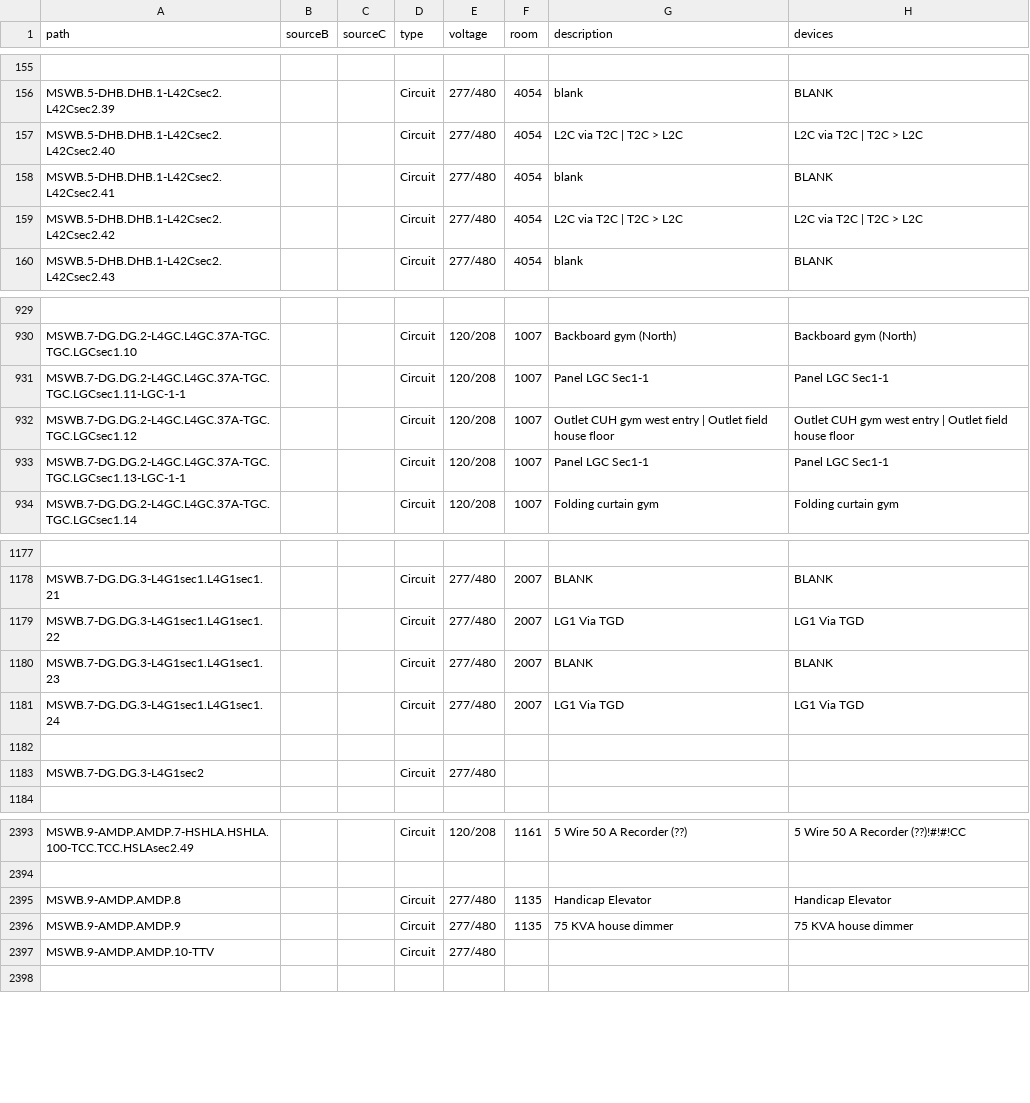
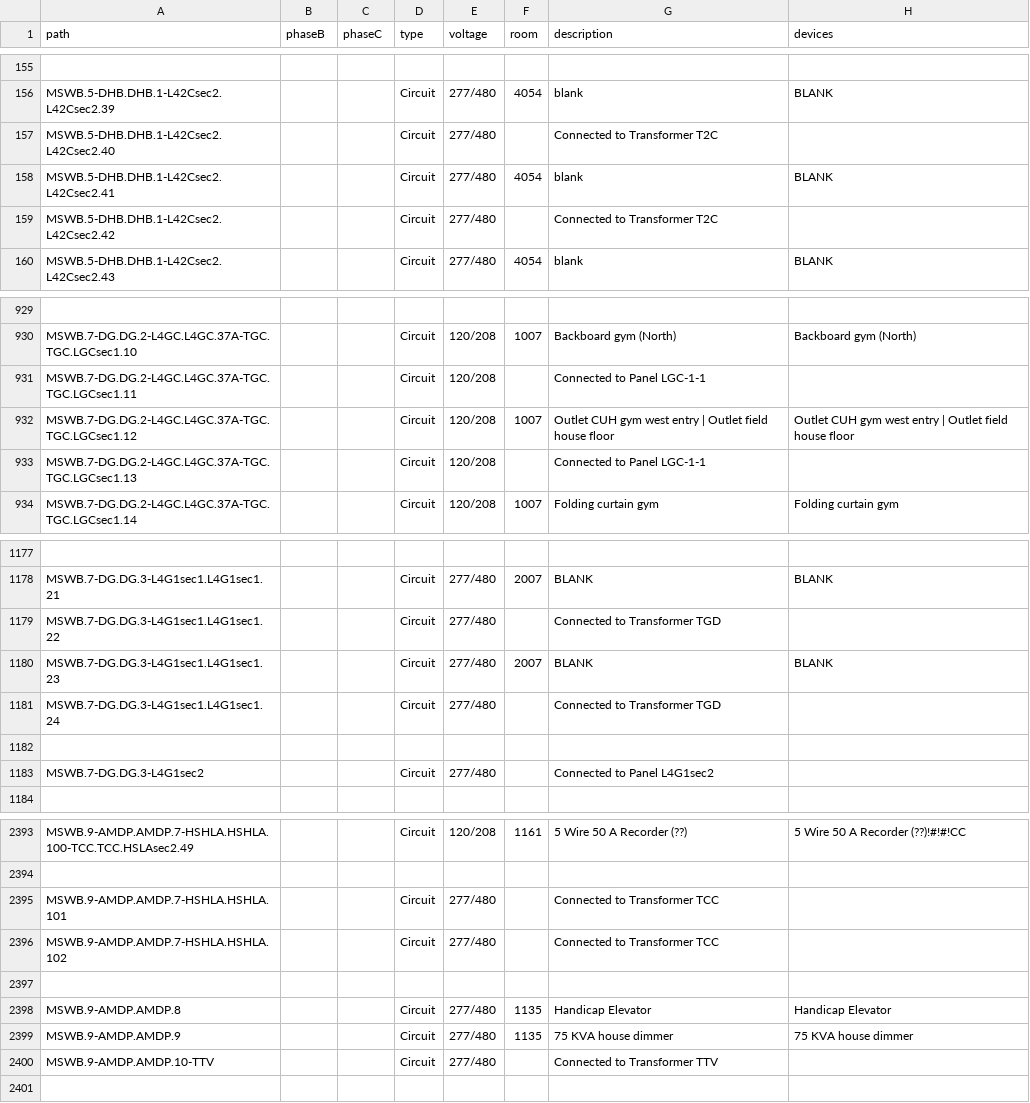
Before and after one commit to navkal/makeDb, a CSV file: demo_distribution.csv, drawn as a sheet; only a part is shown, gaps mark what is left out; removed rows and columns are numbered as before the commit, all else as after; the diff covers the shown part only; the diff names each change by its address in the sheet, - before the commit and + after, or states it on an @@ line.

Commit message:
Redesign Activity table

```diff
--- a/demo_distribution.csv
+++ b/demo_distribution.csv
-B1: sourceB
+B1: phaseB
-C1: sourceC
+C1: phaseC
-F157 (room): 4054
+F157 (room): (empty)
-G157 (description): L2C via T2C | T2C > L2C
+G157 (description): Connected to Transformer T2C
-H157 (devices): L2C via T2C | T2C > L2C
+H157 (devices): (empty)
-F159 (room): 4054
+F159 (room): (empty)
-G159 (description): L2C via T2C | T2C > L2C
+G159 (description): Connected to Transformer T2C
-H159 (devices): L2C via T2C | T2C > L2C
+H159 (devices): (empty)
-row 931: MSWB.7-DG.DG.2-L4GC.L4GC.37A-TGC.TGC.LGCsec1.11-LGC-1-1 |  |  | Circuit | 120/208 | 1007 | Panel LGC Sec1-1 | Panel LGC Sec1-1
+row 931: MSWB.7-DG.DG.2-L4GC.L4GC.37A-TGC.TGC.LGCsec1.11 |  |  | Circuit | 120/208 |  | Connected to Panel LGC-1-1
-row 933: MSWB.7-DG.DG.2-L4GC.L4GC.37A-TGC.TGC.LGCsec1.13-LGC-1-1 |  |  | Circuit | 120/208 | 1007 | Panel LGC Sec1-1 | Panel LGC Sec1-1
+row 933: MSWB.7-DG.DG.2-L4GC.L4GC.37A-TGC.TGC.LGCsec1.13 |  |  | Circuit | 120/208 |  | Connected to Panel LGC-1-1
-F1179 (room): 2007
+F1179 (room): (empty)
-G1179 (description): LG1 Via TGD
+G1179 (description): Connected to Transformer TGD
-H1179 (devices): LG1 Via TGD
+H1179 (devices): (empty)
-F1181 (room): 2007
+F1181 (room): (empty)
-G1181 (description): LG1 Via TGD
+G1181 (description): Connected to Transformer TGD
-H1181 (devices): LG1 Via TGD
+H1181 (devices): (empty)
-G1183 (description): (empty)
+G1183 (description): Connected to Panel L4G1sec2
+row 2395: MSWB.9-AMDP.AMDP.7-HSHLA.HSHLA.101 |  |  | Circuit | 277/480 |  | Connected to Transformer TCC
+row 2396: MSWB.9-AMDP.AMDP.7-HSHLA.HSHLA.102 |  |  | Circuit | 277/480 |  | Connected to Transformer TCC
+row 2397: (empty)
-G2400 (description): (empty)
+G2400 (description): Connected to Transformer TTV
```
Also changed, not shown: 135 edited cells elsewhere in this file, devices.csv.
